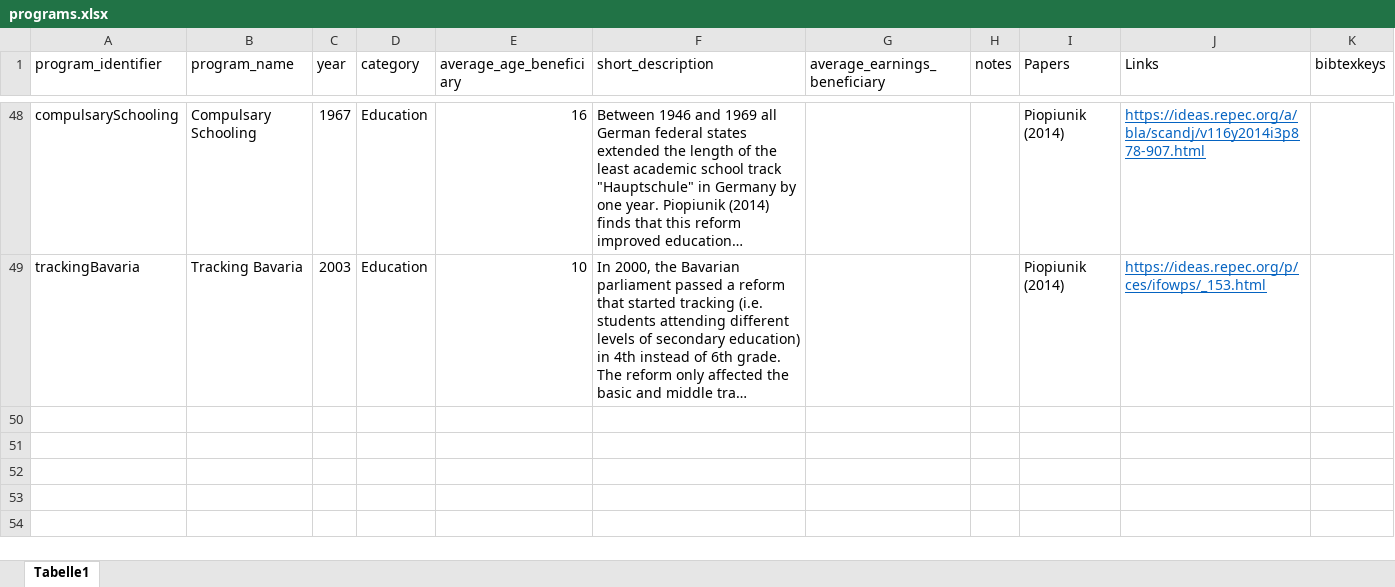
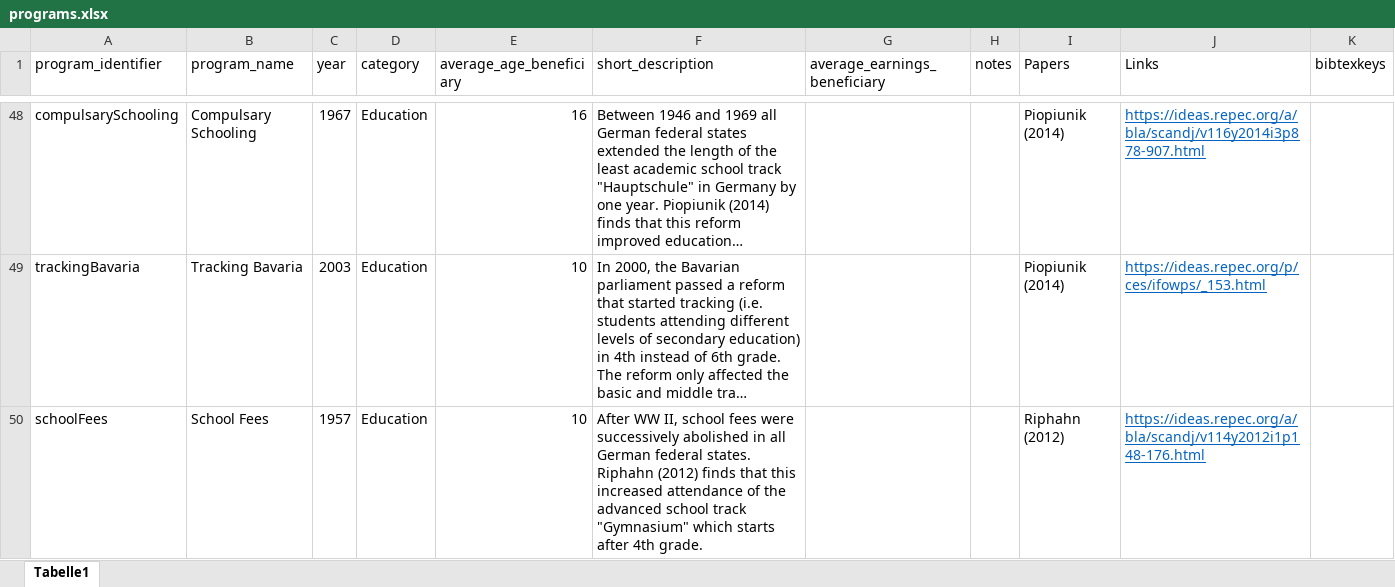
Before and after one commit to sbischl/mvpfDE, an Excel workbook: programs.xlsx, sheet Tabelle1, drawn as a sheet; only a part is shown, gaps mark what is left out; long unchanged cells end in …; values as stored, in another font and other column widths than the file's, no borders; the diff names each change by its address in the sheet, - before the commit and + after, or states it on an @@ line.

Commit message:
added school Fees based on Riphahn (2012)

```diff
--- a/programs.xlsx (sheet Tabelle1)
+++ b/programs.xlsx (sheet Tabelle1)
+row 50: schoolFees | School Fees | 1957 | Education | 10 | After WW II, school fees were successively abolished in all German federal states. Riphahn (2012) finds that this increased attendance of the advanced school track "Gymnasium" which starts after 4th grade. |  |  | Riphahn (2012) | https://ideas.repec.org/a/bla/scandj/v114y2012i1p148-176.html
```
Also changed, not shown: 4 other files.
